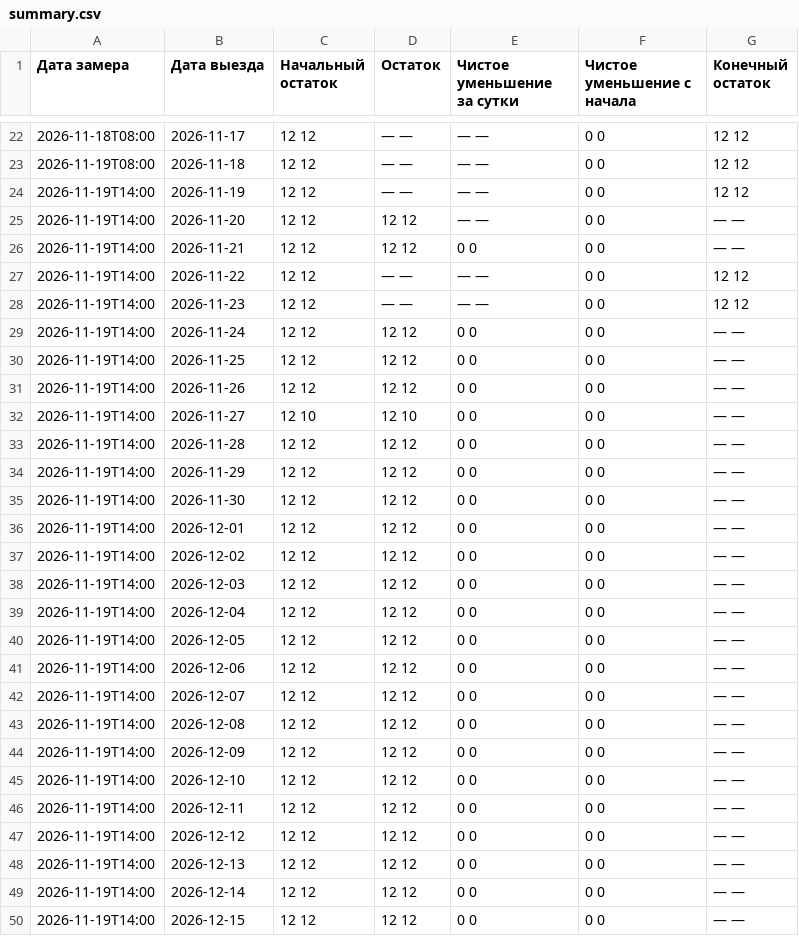
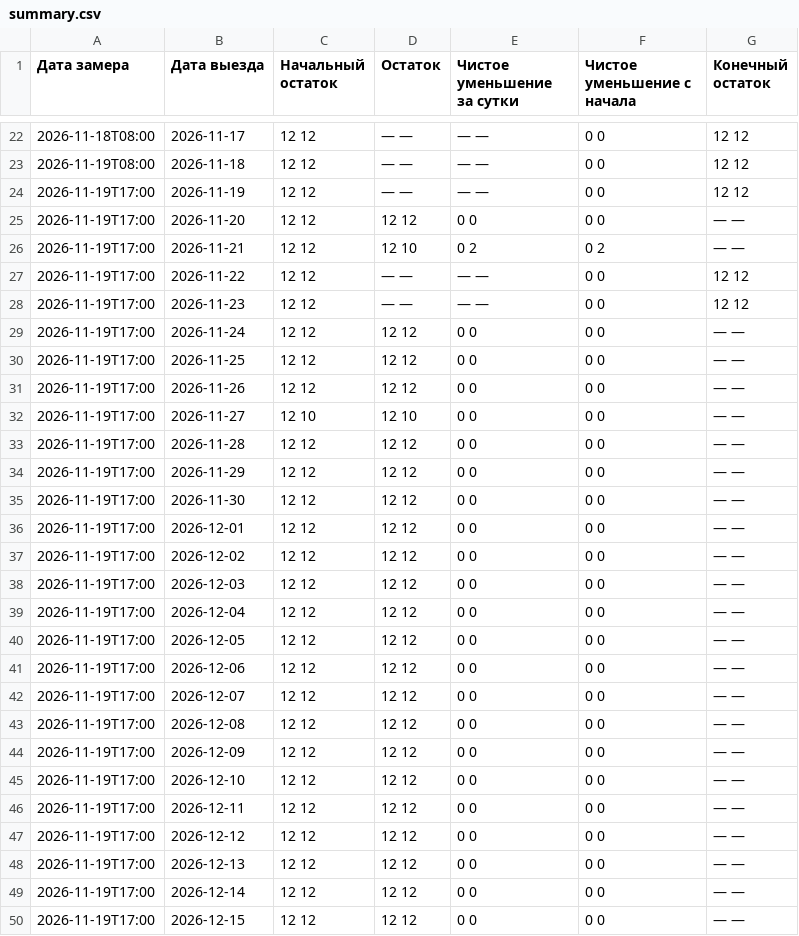
Before and after one commit to AntonioSkin/tripster-visitors-monitor, a CSV file: data/calendar_history/51192/summary.csv, drawn as a sheet; only a part is shown, gaps mark what is left out; the diff covers the shown part only.

```diff
--- a/data/calendar_history/51192/summary.csv
+++ b/data/calendar_history/51192/summary.csv
@@ -23,28 +23,28 @@
 2026-11-19T08:00,2026-11-18,12 12,— —,— —,0 0,12 12
-2026-11-19T14:00,2026-11-19,12 12,— —,— —,0 0,12 12
-2026-11-19T14:00,2026-11-20,12 12,12 12,— —,0 0,— —
-2026-11-19T14:00,2026-11-21,12 12,12 12,0 0,0 0,— —
-2026-11-19T14:00,2026-11-22,12 12,— —,— —,0 0,12 12
-2026-11-19T14:00,2026-11-23,12 12,— —,— —,0 0,12 12
-2026-11-19T14:00,2026-11-24,12 12,12 12,0 0,0 0,— —
-2026-11-19T14:00,2026-11-25,12 12,12 12,0 0,0 0,— —
-2026-11-19T14:00,2026-11-26,12 12,12 12,0 0,0 0,— —
-2026-11-19T14:00,2026-11-27,12 10,12 10,0 0,0 0,— —
-2026-11-19T14:00,2026-11-28,12 12,12 12,0 0,0 0,— —
-2026-11-19T14:00,2026-11-29,12 12,12 12,0 0,0 0,— —
-2026-11-19T14:00,2026-11-30,12 12,12 12,0 0,0 0,— —
-2026-11-19T14:00,2026-12-01,12 12,12 12,0 0,0 0,— —
-2026-11-19T14:00,2026-12-02,12 12,12 12,0 0,0 0,— —
-2026-11-19T14:00,2026-12-03,12 12,12 12,0 0,0 0,— —
-2026-11-19T14:00,2026-12-04,12 12,12 12,0 0,0 0,— —
-2026-11-19T14:00,2026-12-05,12 12,12 12,0 0,0 0,— —
-2026-11-19T14:00,2026-12-06,12 12,12 12,0 0,0 0,— —
-2026-11-19T14:00,2026-12-07,12 12,12 12,0 0,0 0,— —
-2026-11-19T14:00,2026-12-08,12 12,12 12,0 0,0 0,— —
-2026-11-19T14:00,2026-12-09,12 12,12 12,0 0,0 0,— —
-2026-11-19T14:00,2026-12-10,12 12,12 12,0 0,0 0,— —
-2026-11-19T14:00,2026-12-11,12 12,12 12,0 0,0 0,— —
-2026-11-19T14:00,2026-12-12,12 12,12 12,0 0,0 0,— —
-2026-11-19T14:00,2026-12-13,12 12,12 12,0 0,0 0,— —
-2026-11-19T14:00,2026-12-14,12 12,12 12,0 0,0 0,— —
-2026-11-19T14:00,2026-12-15,12 12,12 12,0 0,0 0,— —
+2026-11-19T17:00,2026-11-19,12 12,— —,— —,0 0,12 12
+2026-11-19T17:00,2026-11-20,12 12,12 12,0 0,0 0,— —
+2026-11-19T17:00,2026-11-21,12 12,12 10,0 2,0 2,— —
+2026-11-19T17:00,2026-11-22,12 12,— —,— —,0 0,12 12
+2026-11-19T17:00,2026-11-23,12 12,— —,— —,0 0,12 12
+2026-11-19T17:00,2026-11-24,12 12,12 12,0 0,0 0,— —
+2026-11-19T17:00,2026-11-25,12 12,12 12,0 0,0 0,— —
+2026-11-19T17:00,2026-11-26,12 12,12 12,0 0,0 0,— —
+2026-11-19T17:00,2026-11-27,12 10,12 10,0 0,0 0,— —
+2026-11-19T17:00,2026-11-28,12 12,12 12,0 0,0 0,— —
+2026-11-19T17:00,2026-11-29,12 12,12 12,0 0,0 0,— —
+2026-11-19T17:00,2026-11-30,12 12,12 12,0 0,0 0,— —
+2026-11-19T17:00,2026-12-01,12 12,12 12,0 0,0 0,— —
+2026-11-19T17:00,2026-12-02,12 12,12 12,0 0,0 0,— —
+2026-11-19T17:00,2026-12-03,12 12,12 12,0 0,0 0,— —
+2026-11-19T17:00,2026-12-04,12 12,12 12,0 0,0 0,— —
+2026-11-19T17:00,2026-12-05,12 12,12 12,0 0,0 0,— —
+2026-11-19T17:00,2026-12-06,12 12,12 12,0 0,0 0,— —
+2026-11-19T17:00,2026-12-07,12 12,12 12,0 0,0 0,— —
+2026-11-19T17:00,2026-12-08,12 12,12 12,0 0,0 0,— —
+2026-11-19T17:00,2026-12-09,12 12,12 12,0 0,0 0,— —
+2026-11-19T17:00,2026-12-10,12 12,12 12,0 0,0 0,— —
+2026-11-19T17:00,2026-12-11,12 12,12 12,0 0,0 0,— —
+2026-11-19T17:00,2026-12-12,12 12,12 12,0 0,0 0,— —
+2026-11-19T17:00,2026-12-13,12 12,12 12,0 0,0 0,— —
+2026-11-19T17:00,2026-12-14,12 12,12 12,0 0,0 0,— —
+2026-11-19T17:00,2026-12-15,12 12,12 12,0 0,0 0,— —
```
Also changed, not shown: 152 edited cells elsewhere in this file, data/calendar_history/53900/summary.csv, data/calendar_history/96862/summary.csv, 24 other files.
